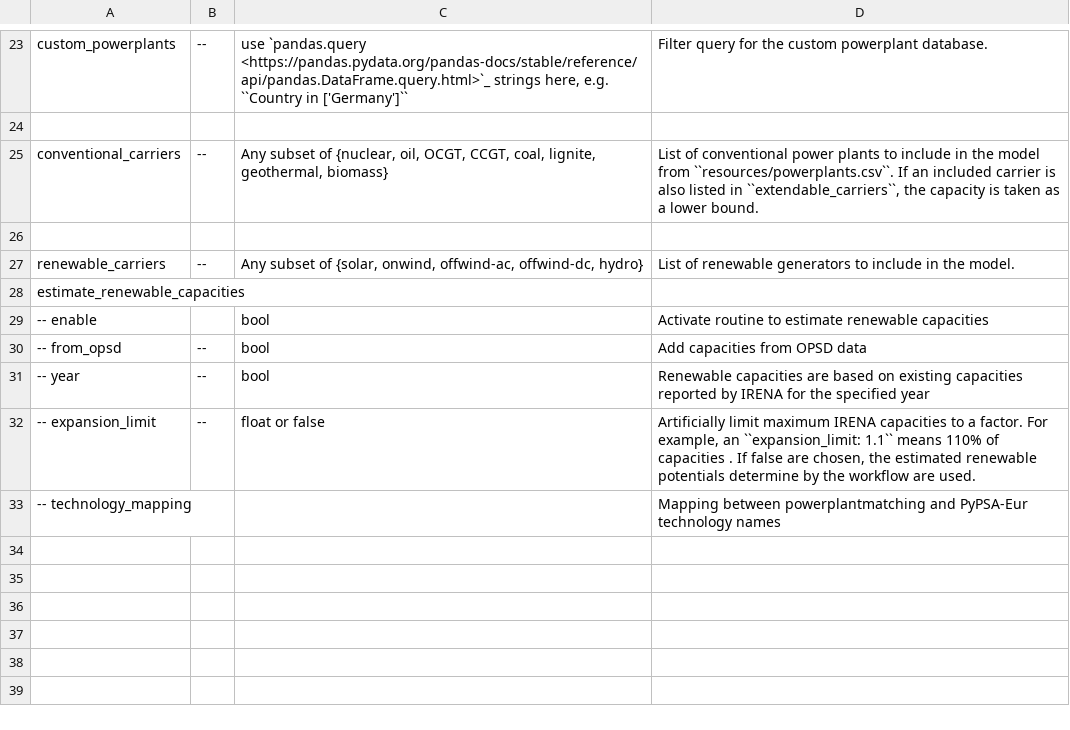
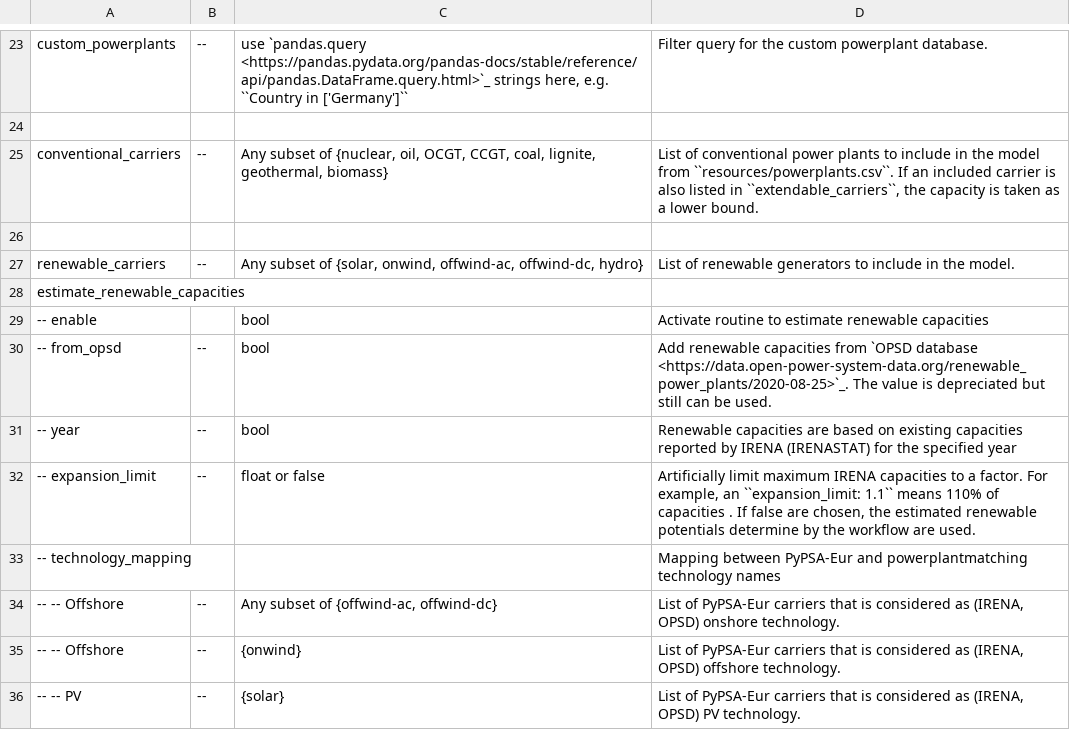
Before and after one commit to AGGM-AG/pypsa-at, a CSV file: doc/configtables/electricity.csv, drawn as a sheet; only a part is shown, gaps mark what is left out; the diff names each change by its address in the sheet, - before the commit and + after, or states it on an @@ line.

Commit message:
add description on technology_mapping

```diff
--- a/doc/configtables/electricity.csv
+++ b/doc/configtables/electricity.csv
-D30: Add capacities from OPSD data
+D30: Add renewable capacities from `OPSD database <https://data.open-power-system-data.org/renewable_power_plants/2020-08-25>`_. The value is depreciated but still can be used.
-D31: …by IRENA for the…
+D31: …by IRENA (IRENASTAT) for the…
-D33: Mapping between powerplantmatching and PyPSA-Eur technology names
+D33: Mapping between PyPSA-Eur and powerplantmatching technology names
+row 34: -- -- Offshore | -- | Any subset of {offwind-ac, offwind-dc} | List of PyPSA-Eur carriers that is considered as (IRENA, OPSD) onshore technology.
+row 35: -- -- Offshore | -- | {onwind} | List of PyPSA-Eur carriers that is considered as (IRENA, OPSD) offshore technology.
+row 36: -- -- PV | -- | {solar} | List of PyPSA-Eur carriers that is considered as (IRENA, OPSD) PV technology.
```
Also changed, not shown: 1 other file.
